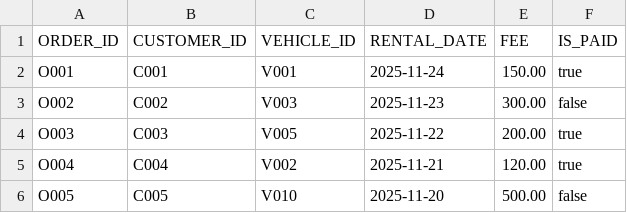
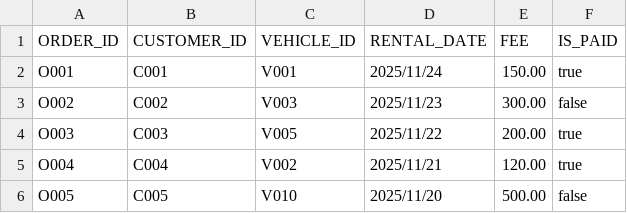
Before and after one commit to hasindu-ramanayake/msc_cs6451_project, a CSV file: code/src/main/java/org/example/db/Orders.csv, drawn as a sheet.

```diff
--- a/code/src/main/java/org/example/db/Orders.csv
+++ b/code/src/main/java/org/example/db/Orders.csv
@@ -1,6 +1,6 @@
 ORDER_ID,CUSTOMER_ID,VEHICLE_ID,RENTAL_DATE,FEE,IS_PAID
-O001,C001,V001,2025-11-24,150.00,true
-O002,C002,V003,2025-11-23,300.00,false
-O003,C003,V005,2025-11-22,200.00,true
-O004,C004,V002,2025-11-21,120.00,true
-O005,C005,V010,2025-11-20,500.00,false
+O001,C001,V001,2025/11/24,150.00,true
+O002,C002,V003,2025/11/23,300.00,false
+O003,C003,V005,2025/11/22,200.00,true
+O004,C004,V002,2025/11/21,120.00,true
+O005,C005,V010,2025/11/20,500.00,false
```
Also changed, not shown: code/src/main/java/org/example/db/Customer.csv, 19 other files.
